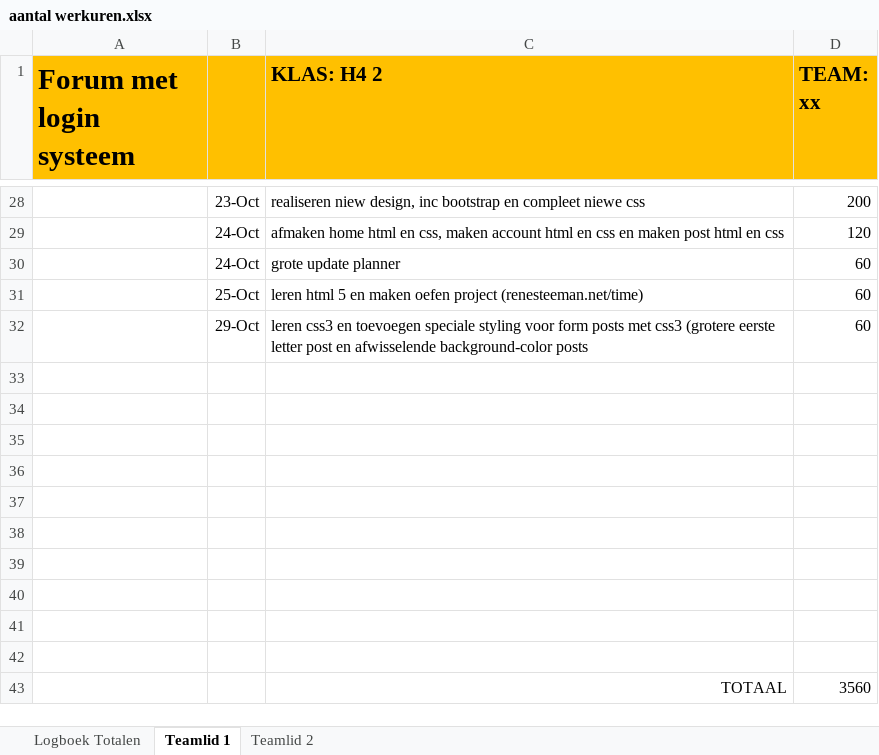
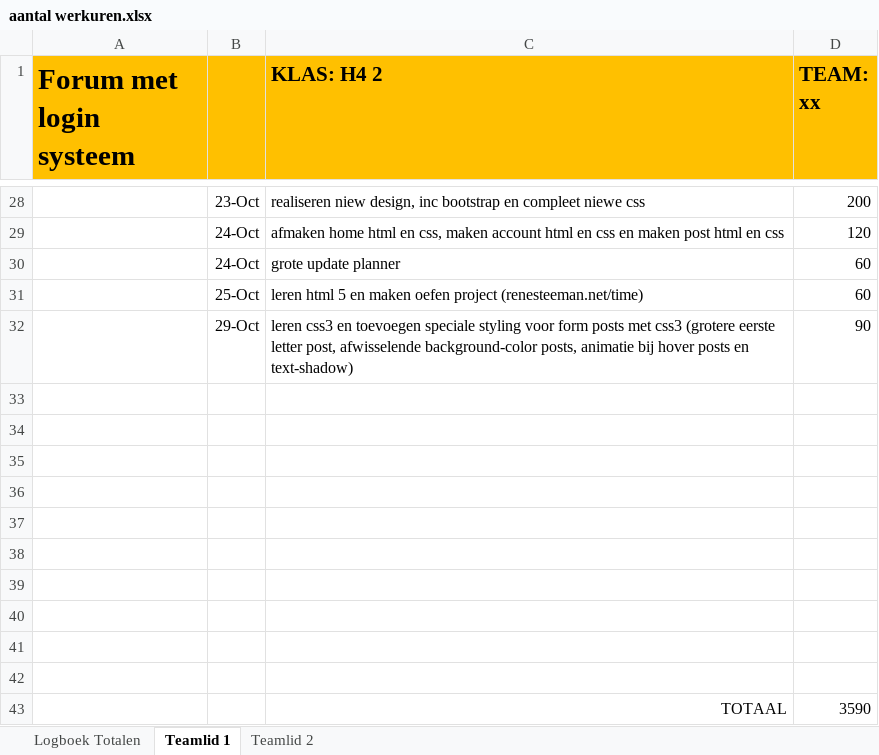
Before and after one commit to organizationrenesteeman/TheForumProject, an Excel workbook: werkverdeling/aantal werkuren.xlsx, sheet Teamlid 1, drawn as a sheet; only a part is shown, gaps mark what is left out; values as stored, in another font and other column widths than the file's, no borders; the diff names each change by its address in the sheet, - before the commit and + after, or states it on an @@ line.

```diff
--- a/werkverdeling/aantal werkuren.xlsx (sheet Teamlid 1)
+++ b/werkverdeling/aantal werkuren.xlsx (sheet Teamlid 1)
-C32 (KLAS: H4 2): …eerste letter post en afwisselende background-color posts
+C32 (KLAS: H4 2): …eerste letter post, afwisselende background-color posts, animatie bij hover posts en text-shadow)
-D32 (TEAM: xx): 60
+D32 (TEAM: xx): 90
-D43 (TEAM: xx): 3560
+D43 (TEAM: xx): 3590
```
Also changed, not shown: sheet Logboek Totalen, 4 other files.
